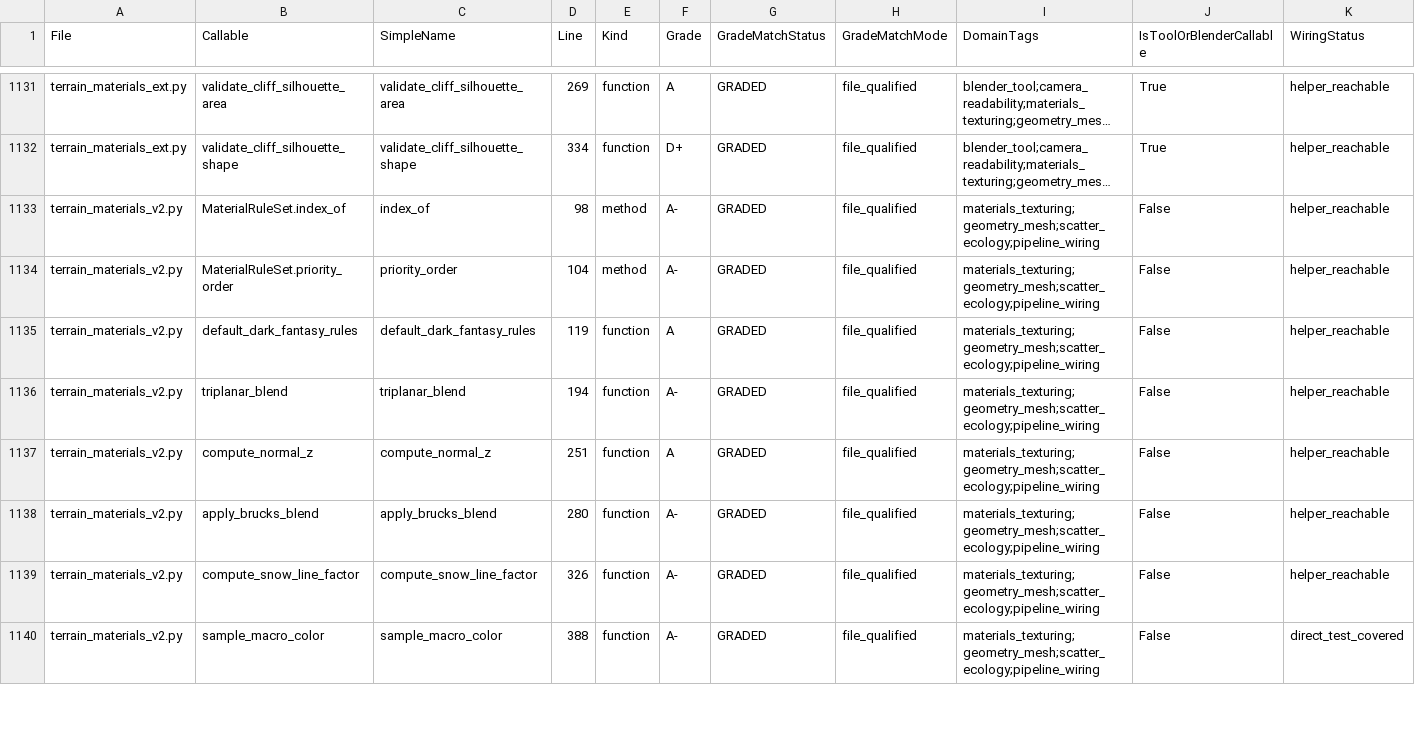
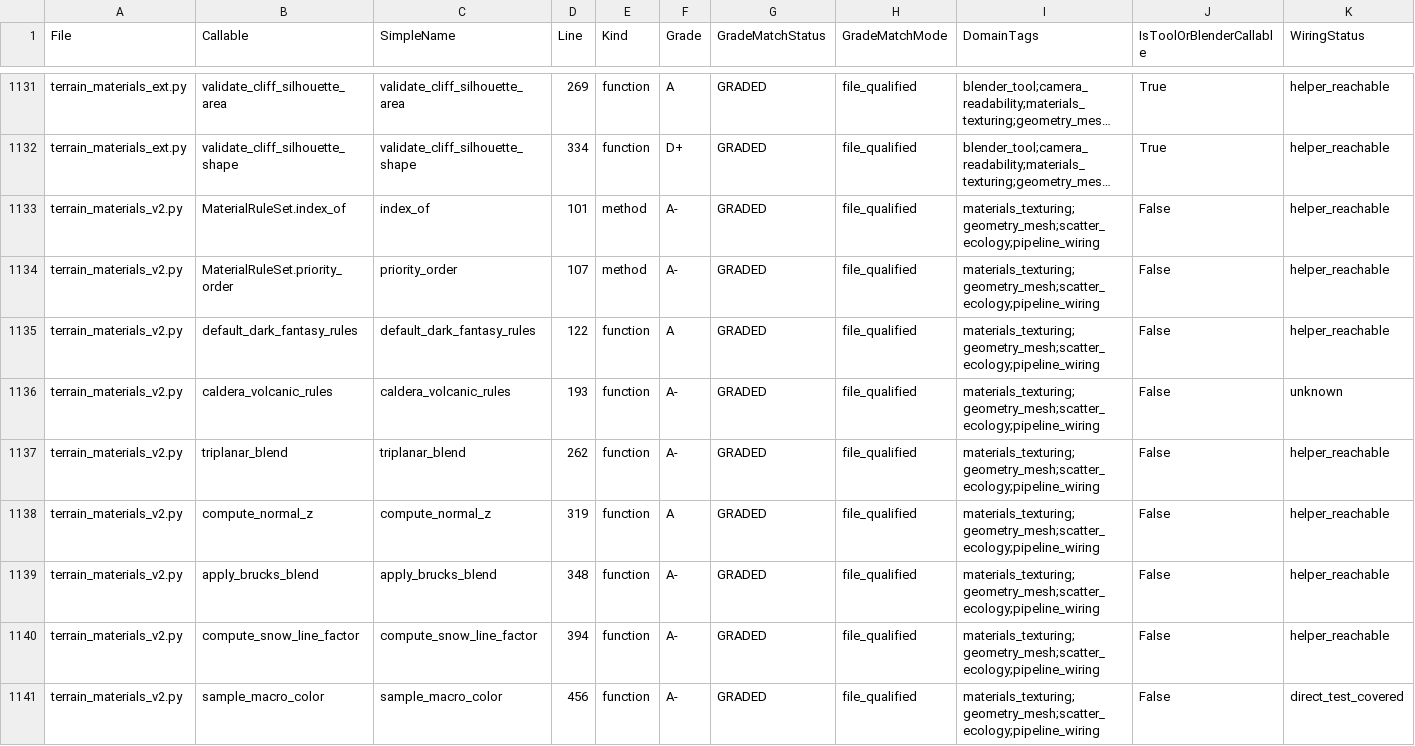
Before and after one commit to Sharks820/veilbreakers-terrain, a CSV file: output/verification/CALLABLE_VERIFICATION_MATRIX.csv, drawn as a sheet; only a part is shown, gaps mark what is left out; long unchanged cells end in …; addresses are those after the commit; rows hold the shown columns only; the diff covers the shown part only; the diff names each change by its address in the sheet, - before the commit and + after, or states it on an @@ line.

Commit message:
fix: harden fluid material persistence

```diff
--- a/output/verification/CALLABLE_VERIFICATION_MATRIX.csv
+++ b/output/verification/CALLABLE_VERIFICATION_MATRIX.csv
-D1133 (Line): 98
+D1133 (Line): 101
-D1134 (Line): 104
+D1134 (Line): 107
-D1135 (Line): 119
+D1135 (Line): 122
+row 1136: terrain_materials_v2.py | caldera_volcanic_rules | caldera_volcanic_rules | 193 | function | A- | GRADED | file_qualified | materials_texturing;geometry_mesh;scatter_ecology;pipeline_wiring | False | unknown
-D1137 (Line): 194
+D1137 (Line): 262
-D1138 (Line): 251
+D1138 (Line): 319
-D1139 (Line): 280
+D1139 (Line): 348
-D1140 (Line): 326
+D1140 (Line): 394
-D1141 (Line): 388
+D1141 (Line): 456
```
Also changed, not shown: 33 edited cells elsewhere in this file, 13 other files.
